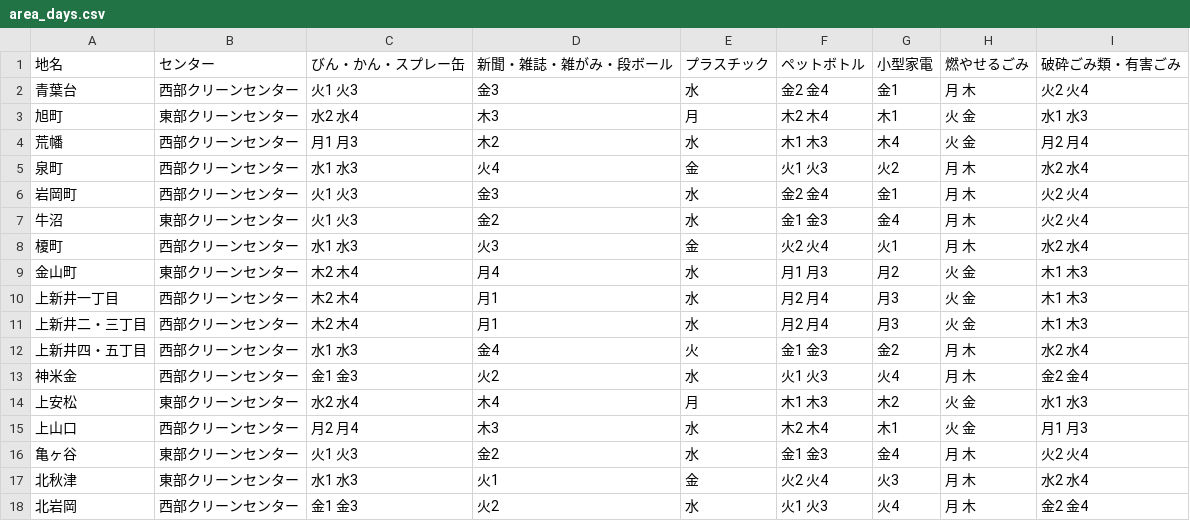
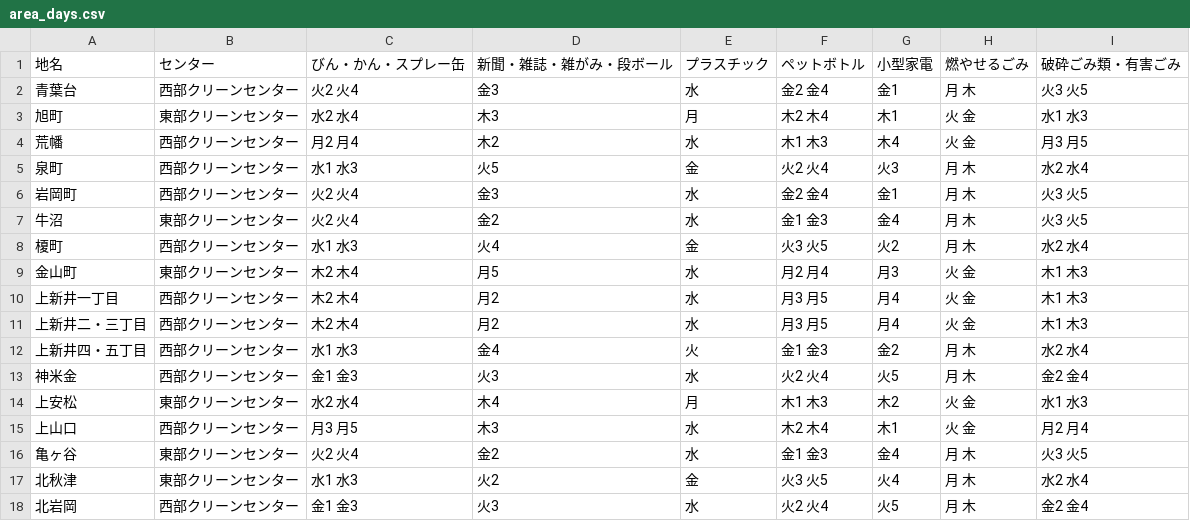
Before and after one commit to onot01/5374, a CSV file: data/area_days.csv, drawn as a sheet; only a part is shown; the diff covers the shown part only.

Commit message:
Update area_days.csv

```diff
--- a/data/area_days.csv
+++ b/data/area_days.csv
@@ -1,18 +1,18 @@
 地名,センター,びん・かん・スプレー缶,新聞・雑誌・雑がみ・段ボール,プラスチック,ペットボトル,小型家電,燃やせるごみ,破砕ごみ類・有害ごみ
-青葉台,西部クリーンセンター,火1 火3,金3,水,金2 金4,金1,月 木,火2 火4
+青葉台,西部クリーンセンター,火2 火4,金3,水,金2 金4,金1,月 木,火3 火5
 旭町,東部クリーンセンター,水2 水4,木3,月,木2 木4,木1,火 金,水1 水3
-荒幡,西部クリーンセンター,月1 月3,木2,水,木1 木3,木4,火 金,月2 月4
-泉町,西部クリーンセンター,水1 水3,火4,金,火1 火3,火2,月 木,水2 水4
-岩岡町,西部クリーンセンター,火1 火3,金3,水,金2 金4,金1,月 木,火2 火4
-牛沼,東部クリーンセンター,火1 火3,金2,水,金1 金3,金4,月 木,火2 火4
-榎町,西部クリーンセンター,水1 水3,火3,金,火2 火4,火1,月 木,水2 水4
-金山町,東部クリーンセンター,木2 木4,月4,水,月1 月3,月2,火 金,木1 木3
-上新井一丁目,西部クリーンセンター,木2 木4,月1,水,月2 月4,月3,火 金,木1 木3
-上新井二・三丁目,西部クリーンセンター,木2 木4,月1,水,月2 月4,月3,火 金,木1 木3
+荒幡,西部クリーンセンター,月2 月4,木2,水,木1 木3,木4,火 金,月3 月5
+泉町,西部クリーンセンター,水1 水3,火5,金,火2 火4,火3,月 木,水2 水4
+岩岡町,西部クリーンセンター,火2 火4,金3,水,金2 金4,金1,月 木,火3 火5
+牛沼,東部クリーンセンター,火2 火4,金2,水,金1 金3,金4,月 木,火3 火5
+榎町,西部クリーンセンター,水1 水3,火4,金,火3 火5,火2,月 木,水2 水4
+金山町,東部クリーンセンター,木2 木4,月5,水,月2 月4,月3,火 金,木1 木3
+上新井一丁目,西部クリーンセンター,木2 木4,月2,水,月3 月5,月4,火 金,木1 木3
+上新井二・三丁目,西部クリーンセンター,木2 木4,月2,水,月3 月5,月4,火 金,木1 木3
 上新井四・五丁目,西部クリーンセンター,水1 水3,金4,火,金1 金3,金2,月 木,水2 水4
-神米金,西部クリーンセンター,金1 金3,火2,水,火1 火3,火4,月 木,金2 金4
+神米金,西部クリーンセンター,金1 金3,火3,水,火2 火4,火5,月 木,金2 金4
 上安松,東部クリーンセンター,水2 水4,木4,月,木1 木3,木2,火 金,水1 水3
-上山口,西部クリーンセンター,月2 月4,木3,水,木2 木4,木1,火 金,月1 月3
-亀ヶ谷,東部クリーンセンター,火1 火3,金2,水,金1 金3,金4,月 木,火2 火4
-北秋津,東部クリーンセンター,水1 水3,火1,金,火2 火4,火3,月 木,水2 水4
-北岩岡,西部クリーンセンター,金1 金3,火2,水,火1 火3,火4,月 木,金2 金4
+上山口,西部クリーンセンター,月3 月5,木3,水,木2 木4,木1,火 金,月2 月4
+亀ヶ谷,東部クリーンセンター,火2 火4,金2,水,金1 金3,金4,月 木,火3 火5
+北秋津,東部クリーンセンター,水1 水3,火2,金,火3 火5,火4,月 木,水2 水4
+北岩岡,西部クリーンセンター,金1 金3,火3,水,火2 火4,火5,月 木,金2 金4
```
Also changed, not shown: 164 edited cells elsewhere in this file.
